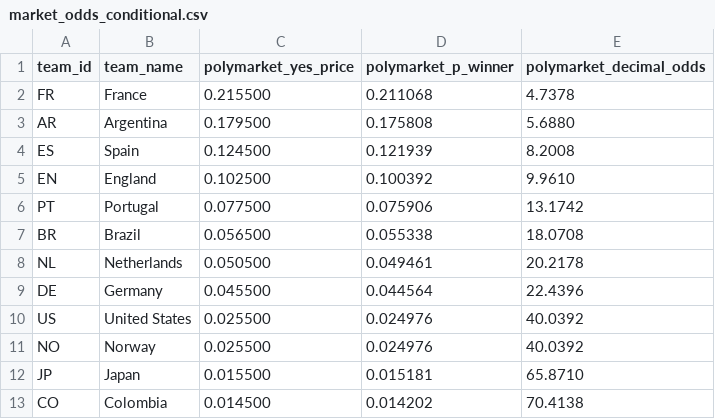
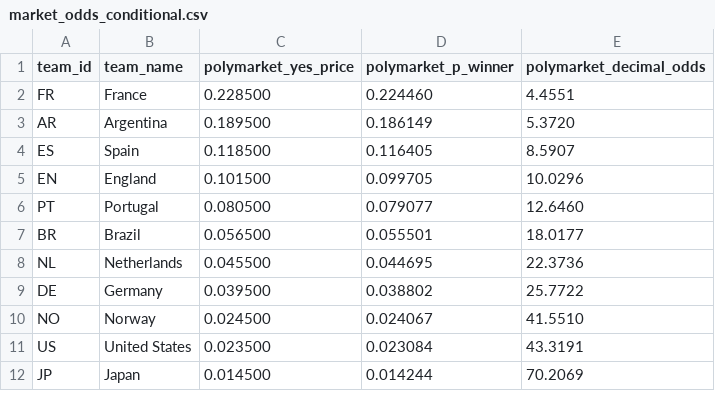
Before and after one commit to recommend-games/blog, a CSV file: experiments/world_cup_2026/data/processed/market_odds_conditional.csv, drawn as a sheet; only a part is shown; the diff covers the shown part only.

```diff
--- a/experiments/world_cup_2026/data/processed/market_odds_conditional.csv
+++ b/experiments/world_cup_2026/data/processed/market_odds_conditional.csv
@@ -1,13 +1,12 @@
 team_id,team_name,polymarket_yes_price,polymarket_p_winner,polymarket_decimal_odds
-FR,France,0.215500,0.211068,4.7378
-AR,Argentina,0.179500,0.175808,5.6880
-ES,Spain,0.124500,0.121939,8.2008
-EN,England,0.102500,0.100392,9.9610
-PT,Portugal,0.077500,0.075906,13.1742
-BR,Brazil,0.056500,0.055338,18.0708
-NL,Netherlands,0.050500,0.049461,20.2178
-DE,Germany,0.045500,0.044564,22.4396
-US,United States,0.025500,0.024976,40.0392
-NO,Norway,0.025500,0.024976,40.0392
-JP,Japan,0.015500,0.015181,65.8710
-CO,Colombia,0.014500,0.014202,70.4138
+FR,France,0.228500,0.224460,4.4551
+AR,Argentina,0.189500,0.186149,5.3720
+ES,Spain,0.118500,0.116405,8.5907
+EN,England,0.101500,0.099705,10.0296
+PT,Portugal,0.080500,0.079077,12.6460
+BR,Brazil,0.056500,0.055501,18.0177
+NL,Netherlands,0.045500,0.044695,22.3736
+DE,Germany,0.039500,0.038802,25.7722
+NO,Norway,0.024500,0.024067,41.5510
+US,United States,0.023500,0.023084,43.3191
+JP,Japan,0.014500,0.014244,70.2069
```
Also changed, not shown: 6 added rows, 5 removed rows and 43 edited cells elsewhere in this file, experiments/world_cup_2026/data/raw/conditional/eloratings_world.tsv, experiments/world_cup_2026/outputs/conditional/group_score_predictions.csv, 23 other files.
